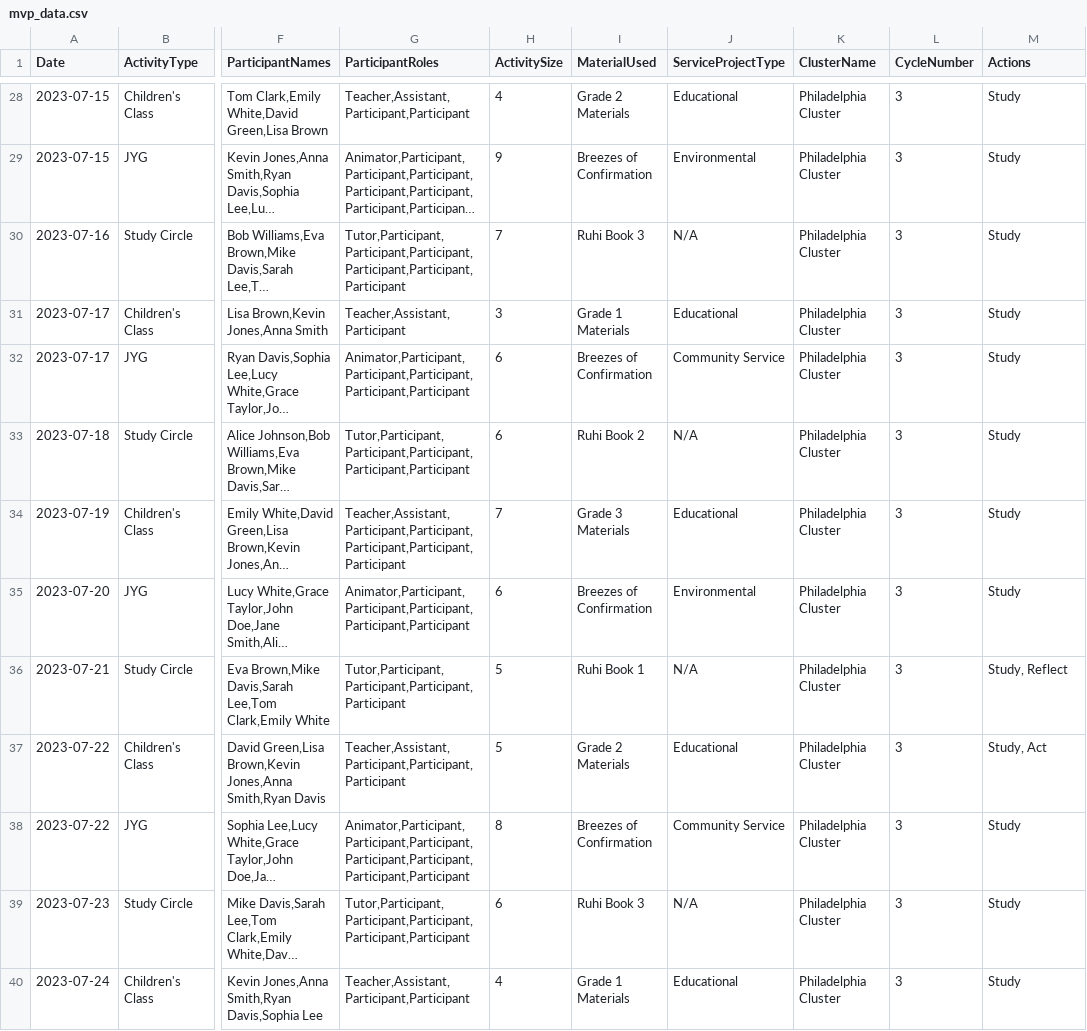
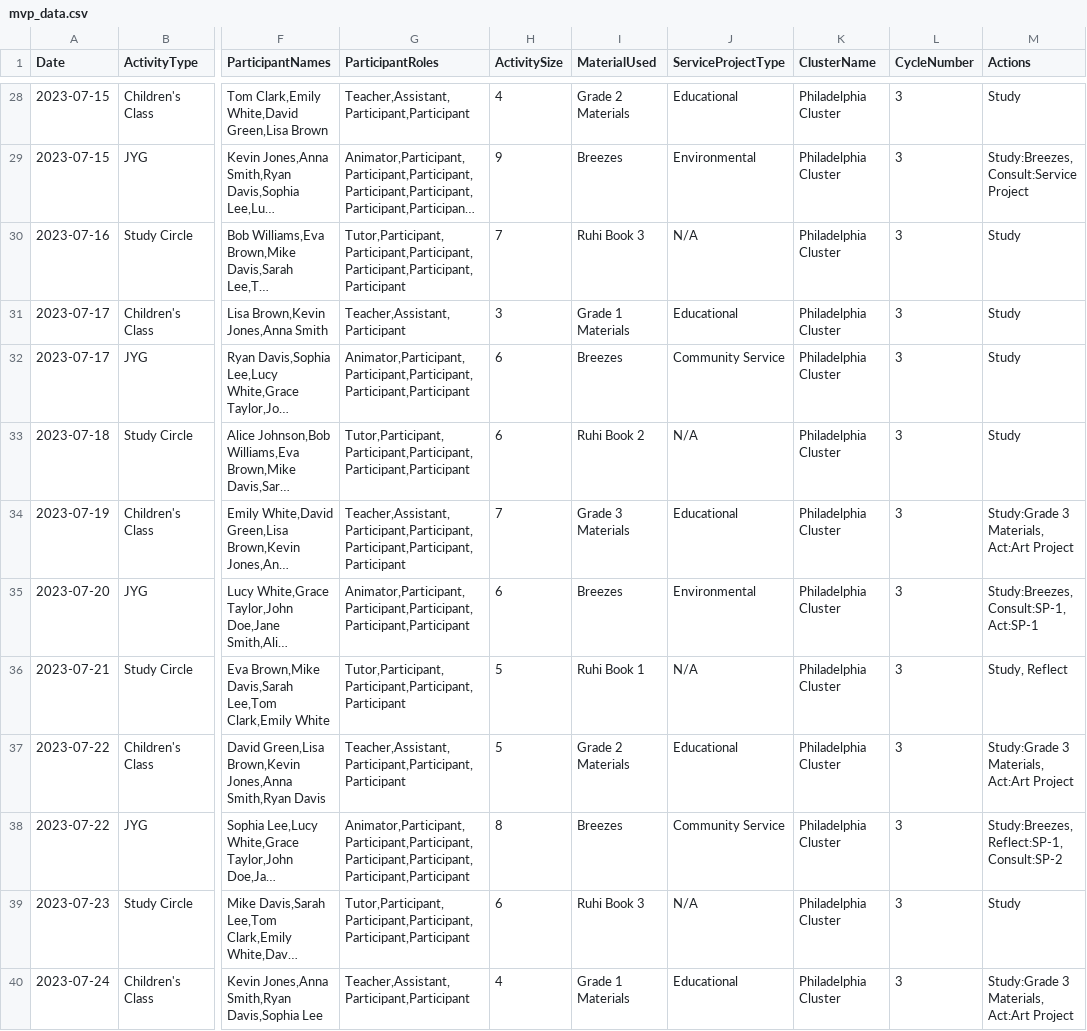
Before and after one commit to bilal-89/SRPX-backend, a CSV file: src/mvp_data.csv, drawn as a sheet; only a part is shown, gaps mark what is left out; long unchanged cells end in …; the diff covers the shown part only; the diff names each change by its address in the sheet, - before the commit and + after, or states it on an @@ line.

```diff
--- a/src/mvp_data.csv
+++ b/src/mvp_data.csv
-I29 (MaterialUsed): Breezes of Confirmation
+I29 (MaterialUsed): Breezes
-M29 (Actions): Study
+M29 (Actions): Study:Breezes, Consult:Service Project
-I32 (MaterialUsed): Breezes of Confirmation
+I32 (MaterialUsed): Breezes
-M34 (Actions): Study
+M34 (Actions): Study:Grade 3 Materials, Act:Art Project
-I35 (MaterialUsed): Breezes of Confirmation
+I35 (MaterialUsed): Breezes
-M35 (Actions): Study
+M35 (Actions): Study:Breezes, Consult:SP-1, Act:SP-1
-M37 (Actions): Study, Act
+M37 (Actions): Study:Grade 3 Materials, Act:Art Project
-I38 (MaterialUsed): Breezes of Confirmation
+I38 (MaterialUsed): Breezes
-M38 (Actions): Study
+M38 (Actions): Study:Breezes, Reflect:SP-1, Consult:SP-2
-M40 (Actions): Study
+M40 (Actions): Study:Grade 3 Materials, Act:Art Project
```
Also changed, not shown: 32 edited cells elsewhere in this file.
